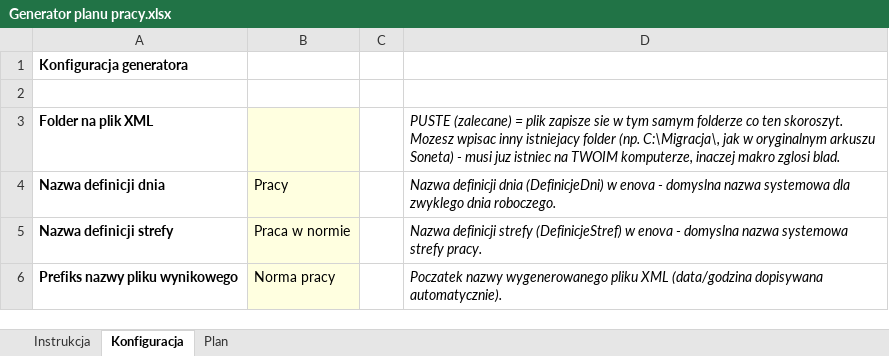
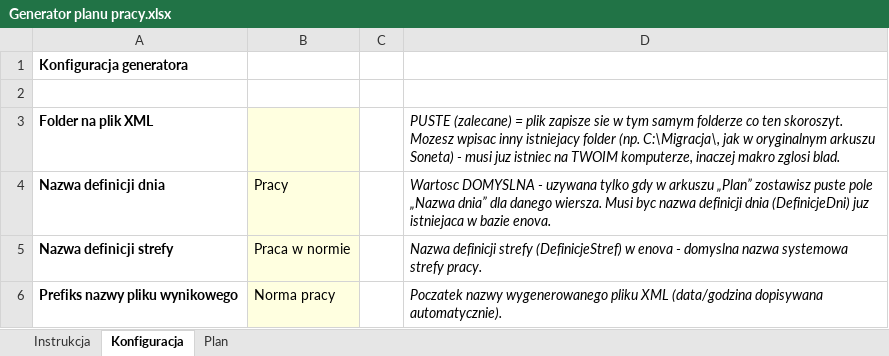
Before and after one commit to juhasek/Enova, an Excel workbook: ImportyXML/Generator planu pracy/Generator planu pracy.xlsx, sheet Konfiguracja, drawn as a sheet; values as stored, in another font and other column widths than the file's, no borders; the diff names each change by its address in the sheet, - before the commit and + after, or states it on an @@ line.

```diff
--- a/ImportyXML/Generator planu pracy/Generator planu pracy.xlsx (sheet Konfiguracja)
+++ b/ImportyXML/Generator planu pracy/Generator planu pracy.xlsx (sheet Konfiguracja)
-D4: Nazwa definicji dnia (DefinicjeDni) w enova - domyslna nazwa systemowa dla zwyklego dnia roboczego.
+D4: Wartosc DOMYSLNA - uzywana tylko gdy w arkuszu „Plan” zostawisz puste pole „Nazwa dnia” dla danego wiersza. Musi byc nazwa definicji dnia (DefinicjeDni) juz istniejaca w bazie enova.
```
Also changed, not shown: sheet Plan, sheet Instrukcja, 2 other files.
